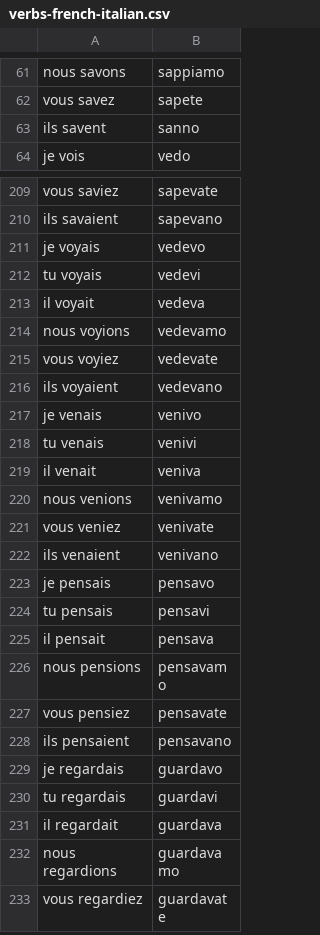
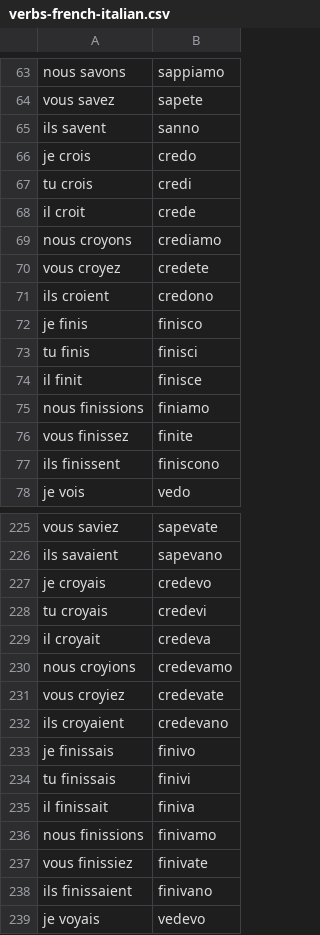
Before and after one commit to caarmen/flashcards, a CSV file: sample/verbs-french-italian.csv, drawn as a sheet; only a part is shown, gaps mark what is left out; the shorter side is filled out with more unchanged rows; the diff covers the shown part only.

Commit message:
Add credere and finire to italian verbs sample file
They're both regular verbs.

```diff
--- a/sample/verbs-french-italian.csv
+++ b/sample/verbs-french-italian.csv
@@ -63,2 +65,14 @@ vous savez,sapete
 ils savent,sanno
+je crois,credo
+tu crois,credi
+il croit,crede
+nous croyons,crediamo
+vous croyez,credete
+ils croient,credono
+je finis,finisco
+tu finis,finisci
+il finit,finisce
+nous finissions,finiamo
+vous finissez,finite
+ils finissent,finiscono
 je vois,vedo
@@ -210,2 +226,14 @@ vous saviez,sapevate
 ils savaient,sapevano
+je croyais,credevo
+tu croyais,credevi
+il croyait,credeva
+nous croyions,credevamo
+vous croyiez,credevate
+ils croyaient,credevano
+je finissais,finivo
+tu finissais,finivi
+il finissait,finiva
+nous finissions,finivamo
+vous finissiez,finivate
+ils finissaient,finivano
 je voyais,vedevo
```
Also changed, not shown: 10 added rows elsewhere in this file.
